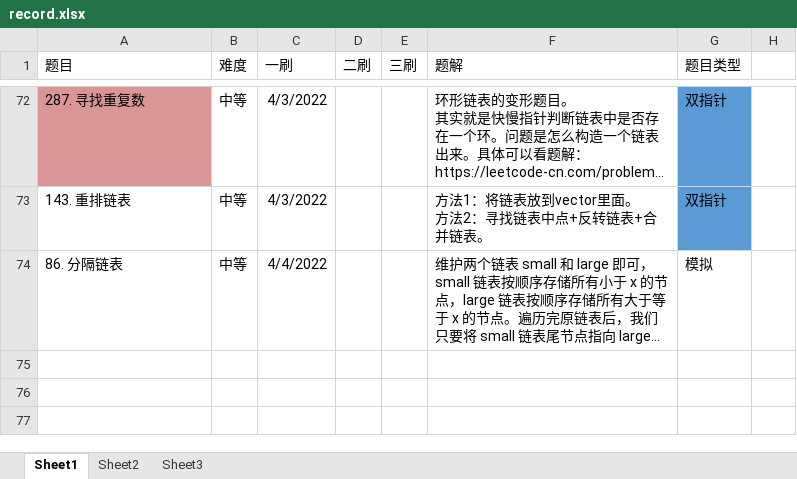
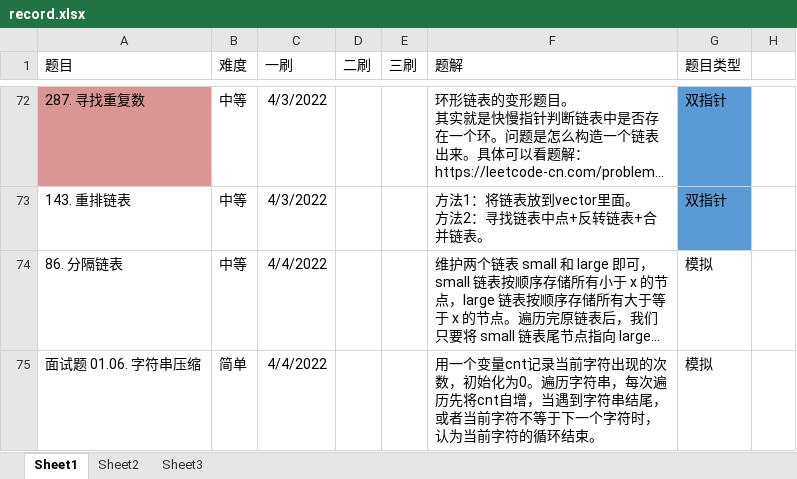
Before and after one commit to ddxiaoming/leetcode_cpp, an Excel workbook: record.xlsx, sheet Sheet1, drawn as a sheet; only a part is shown, gaps mark what is left out; long unchanged cells end in …; values as stored, in another font and other column widths than the file's, no borders; table styles not drawn; the diff names each change by its address in the sheet, - before the commit and + after, or states it on an @@ line.

```diff
--- a/record.xlsx (sheet Sheet1)
+++ b/record.xlsx (sheet Sheet1)
+row 75: 面试题 01.06. 字符串压缩 | 简单 | 4/4/2022 |  |  | 用一个变量cnt记录当前字符出现的次数，初始化为0。遍历字符串，每次遍历先将cnt自增，当遇到字符串结尾，或者当前字符不等于下一个字符时，认为当前字符的循环结束。 | 模拟
```
Also changed, not shown: 2 other files.
